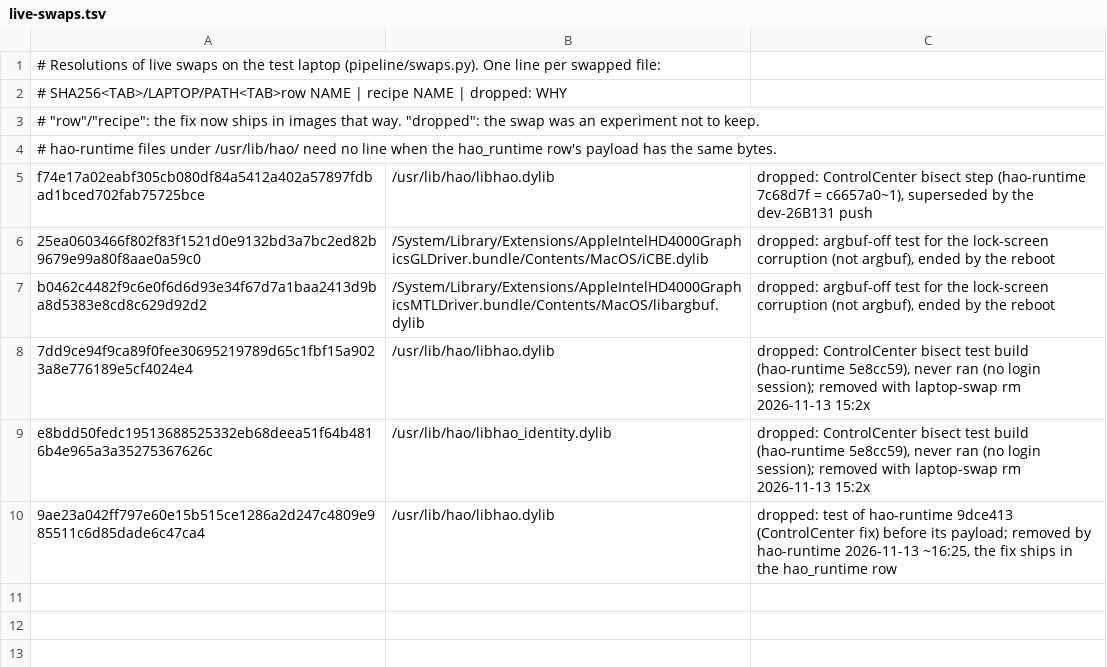
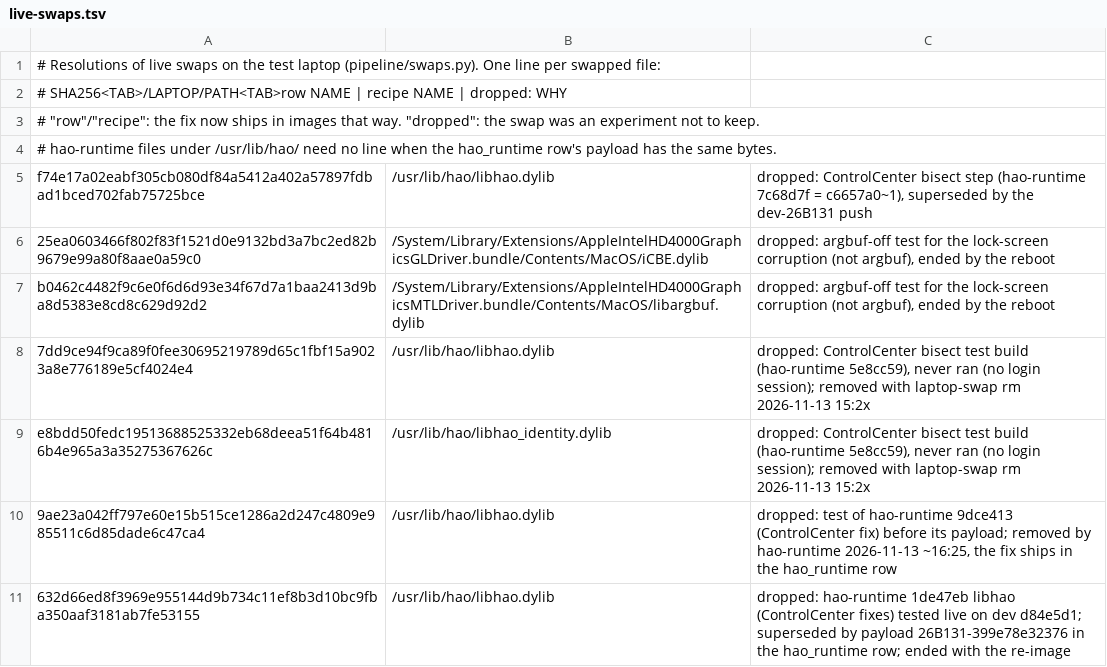
Before and after one commit to henriquejsza/hao-patcher, a TSV file: pipeline/live-swaps.tsv, drawn as a sheet; the diff names each change by its address in the sheet, - before the commit and + after, or states it on an @@ line.

Commit message:
live-swaps: the 1de47eb libhao tested live on 2026-11-13 is dropped
The laptop swap of /usr/lib/hao/libhao.dylib (632d66ed) was a test of hao-runtime 1de47eb before its
payload existed. Those bytes never become a row: the hao_runtime row names the 399e78e payload, which
contains 1de47eb's fixes, and the swap ended when the laptop was re-imaged. Resolution asked for by
the runtime's author.

Tested: pipeline/swaps.py check no longer reports this path (one other open swap remains, a Metal
library, not part of this change); python3.14 -I -B -m unittest discover -s pipeline/tests -k swaps (OK).

```diff
--- a/pipeline/live-swaps.tsv
+++ b/pipeline/live-swaps.tsv
+row 11: 632d66ed8f3969e955144d9b734c11ef8b3d10bc9fba350aaf3181ab7fe53155 | /usr/lib/hao/libhao.dylib | dropped: hao-runtime 1de47eb libhao (ControlCenter fixes) tested live on dev d84e5d1; superseded by payload 26B131-399e78e32376 in the hao_runtime row; ended with the re-image
```
